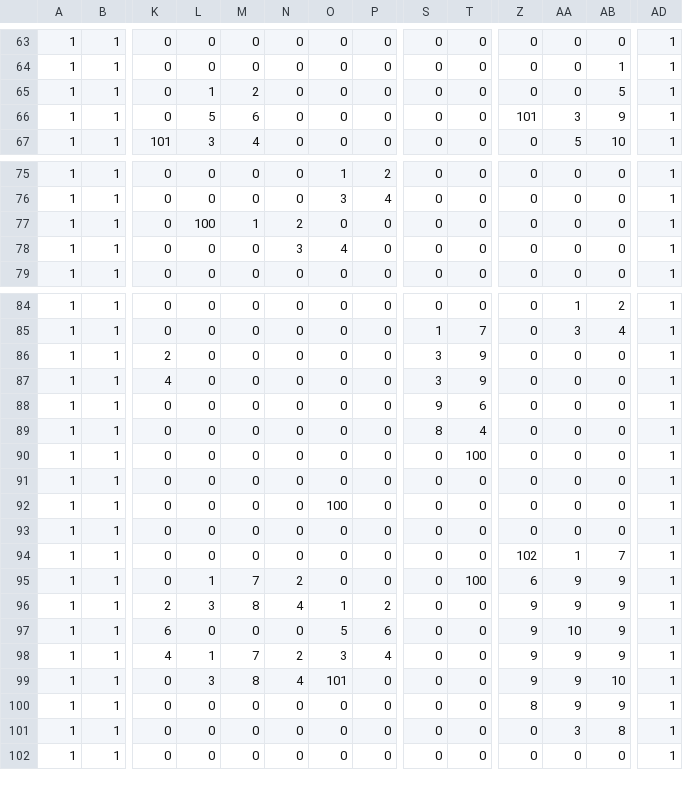
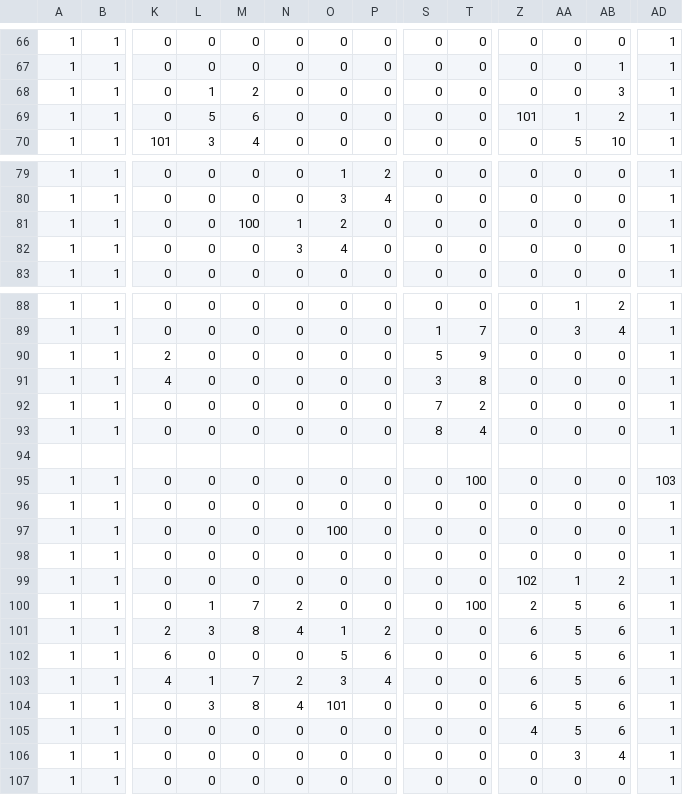
Before and after one commit to chaikemewtwo/Aim-for-the-star, a CSV file: StarFish_Project/Map/MapData/MapData.csv, drawn as a sheet; only a part is shown, gaps mark what is left out; addresses are those after the commit; rows hold the shown columns only; the diff covers the shown part only; the diff names each change by its address in the sheet, - before the commit and + after, or states it on an @@ line.

```diff
--- a/StarFish_Project/Map/MapData/MapData.csv
+++ b/StarFish_Project/Map/MapData/MapData.csv
-AB68: 5
+AB68: 3
-AA69: 3
+AA69: 1
-AB69: 9
+AB69: 2
-L81: 100
+L81: 0
-M81: 1
+M81: 100
-N81: 2
+N81: 1
-O81: 0
+O81: 2
-S90: 3
+S90: 5
-T91: 9
+T91: 8
-S92: 9
+S92: 7
-T92: 6
+T92: 2
+row 94: (empty)
-AD95: 1
+AD95: 103
-AB99: 7
+AB99: 2
-Z100: 6
+Z100: 2
-AA100:AA101: 9
+AA100:AA101: 5
-AB100:AB103: 9
+AB100:AB103: 6
-Z101:Z104: 9
+Z101:Z104: 6
-AA102: 10
+AA102: 5
-AA103:AA105: 9
+AA103:AA105: 5
-AB104: 10
+AB104: 6
-Z105: 8
+Z105: 4
-AB105: 9
+AB105: 6
-AB106: 8
+AB106: 4
```
Also changed, not shown: 5 added rows and 3 edited cells elsewhere in this file, 2 other files.
